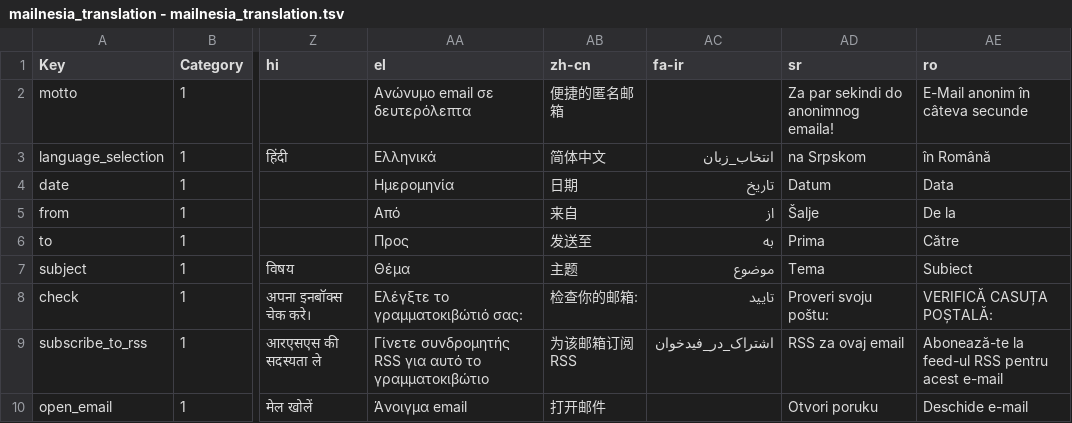
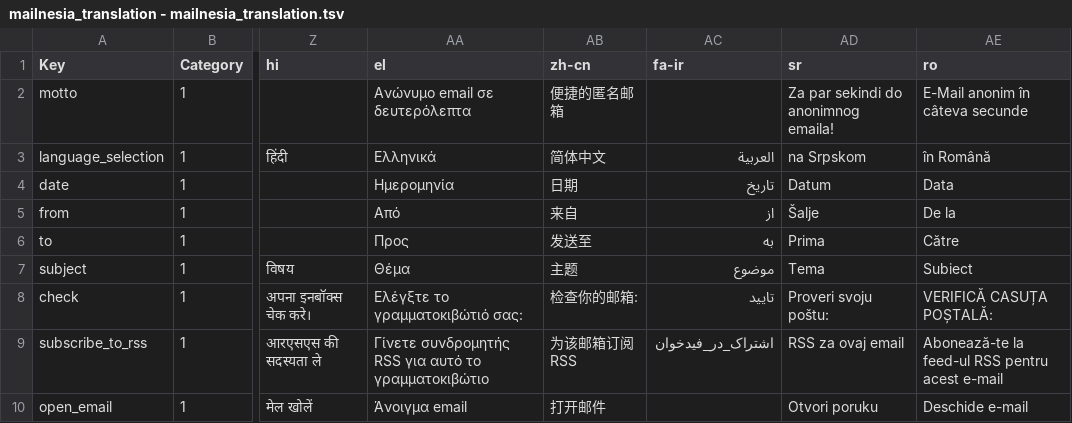
Before and after one commit to Gilwyad/mailnesia.com, a TSV file: translation/mailnesia_translation - mailnesia_translation.tsv, drawn as a sheet; only a part is shown, gaps mark what is left out; the diff names each change by its address in the sheet, - before the commit and + after, or states it on an @@ line.

Commit message:
Update translations from the spreadsheet

```diff
--- a/translation/mailnesia_translation - mailnesia_translation.tsv
+++ b/translation/mailnesia_translation - mailnesia_translation.tsv
-AC3 (fa-ir): انتخاب_زبان
+AC3 (fa-ir): العربية
```
Also changed, not shown: translation/mailnesia_translation - features page.tsv.
